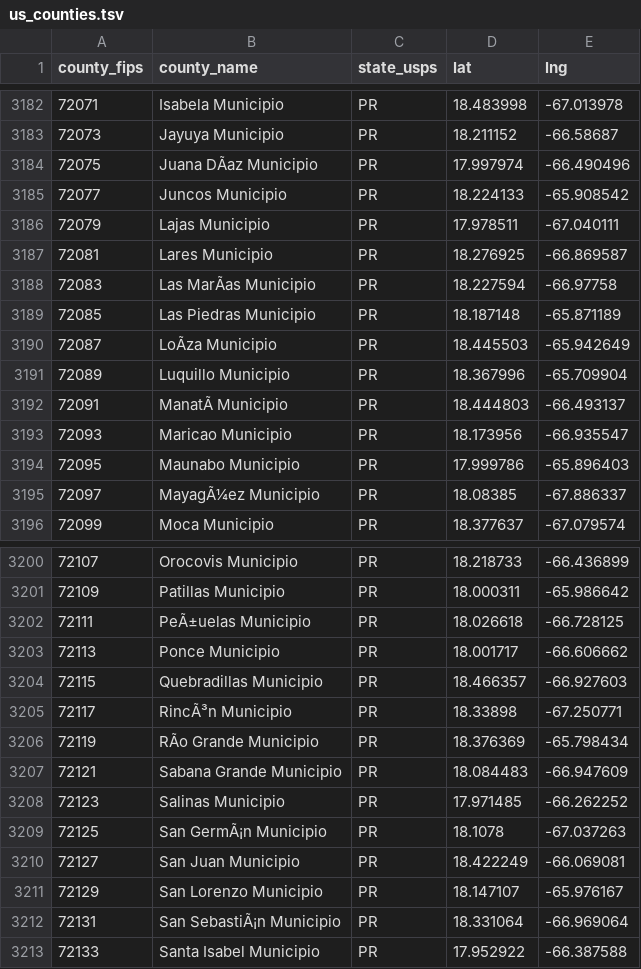
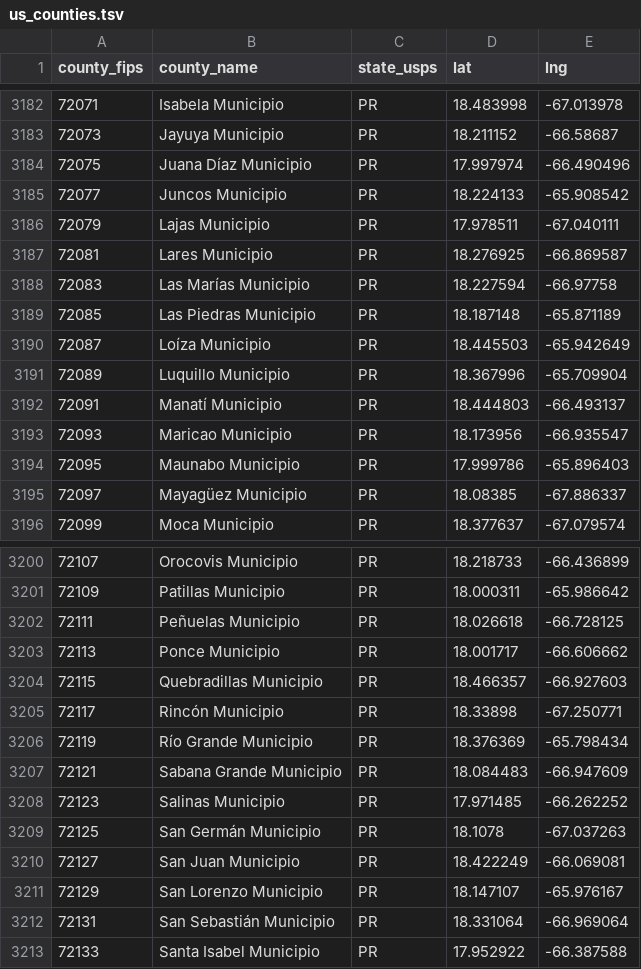
Before and after one commit to shubhamsingh-cell/media-plan-generator, a TSV file: data/geo/us_counties.tsv, drawn as a sheet; only a part is shown, gaps mark what is left out; the diff covers the shown part only; the diff names each change by its address in the sheet, - before the commit and + after, or states it on an @@ line.

```diff
--- a/data/geo/us_counties.tsv
+++ b/data/geo/us_counties.tsv
-B3184 (county_name): Juana DÃaz Municipio
+B3184 (county_name): Juana Díaz Municipio
-B3188 (county_name): Las MarÃas Municipio
+B3188 (county_name): Las Marías Municipio
-B3190 (county_name): LoÃza Municipio
+B3190 (county_name): Loíza Municipio
-B3192 (county_name): ManatÃ Municipio
+B3192 (county_name): Manatí Municipio
-B3195 (county_name): MayagÃ¼ez Municipio
+B3195 (county_name): Mayagüez Municipio
-B3202 (county_name): PeÃ±uelas Municipio
+B3202 (county_name): Peñuelas Municipio
-B3205 (county_name): RincÃ³n Municipio
+B3205 (county_name): Rincón Municipio
-B3206 (county_name): RÃo Grande Municipio
+B3206 (county_name): Río Grande Municipio
-B3209 (county_name): San GermÃ¡n Municipio
+B3209 (county_name): San Germán Municipio
-B3212 (county_name): San SebastiÃ¡n Municipio
+B3212 (county_name): San Sebastián Municipio
```
Also changed, not shown: 7 edited cells elsewhere in this file, 4 other files.
